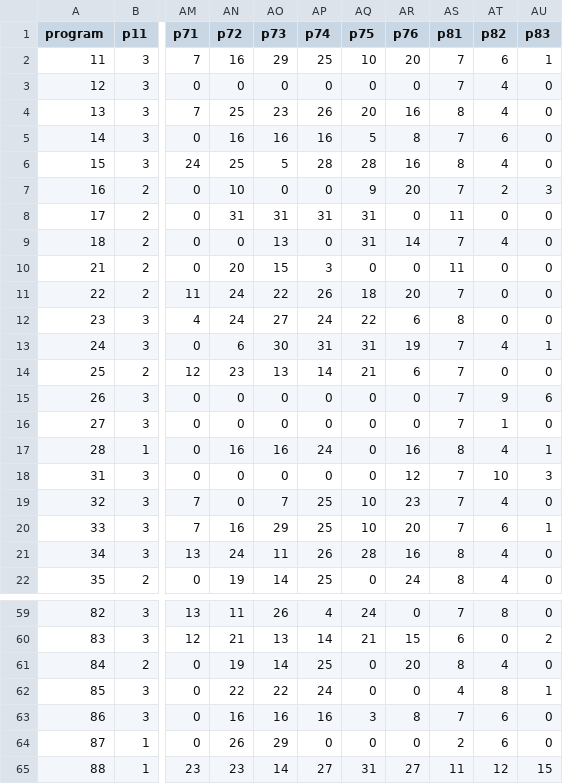
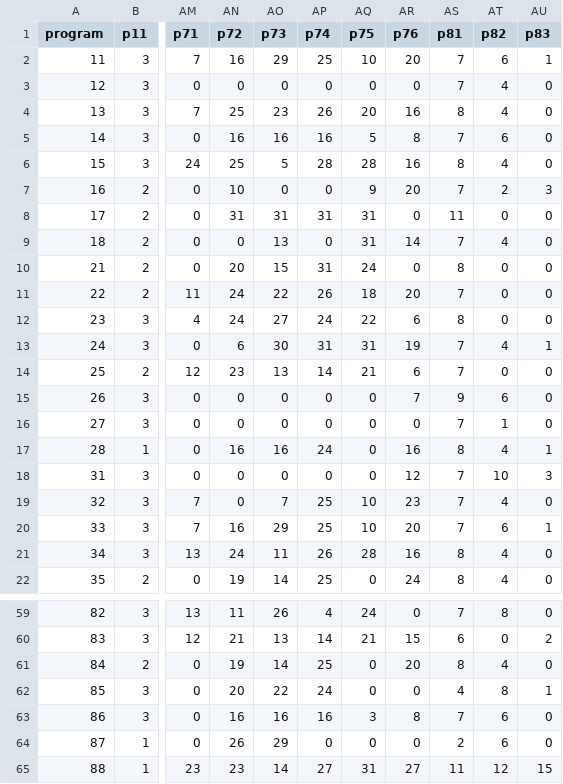
Before and after one commit to Interspock/isla-poly800, a CSV file: factory/poly800-mk1-verified.csv, drawn as a sheet; only a part is shown, gaps mark what is left out; the diff names each change by its address in the sheet, - before the commit and + after, or states it on an @@ line.

Commit message:
Use exact cassette-decoder factory CSV blob

```diff
--- a/factory/poly800-mk1-verified.csv
+++ b/factory/poly800-mk1-verified.csv
-AP10 (p74): 3
+AP10 (p74): 31
-AQ10 (p75): 0
+AQ10 (p75): 24
-AS10 (p81): 11
+AS10 (p81): 8
-AR15 (p76): 0
+AR15 (p76): 7
-AS15 (p81): 7
+AS15 (p81): 9
-AT15 (p82): 9
+AT15 (p82): 6
-AU15 (p83): 6
+AU15 (p83): 0
-AN62 (p72): 22
+AN62 (p72): 20
```
